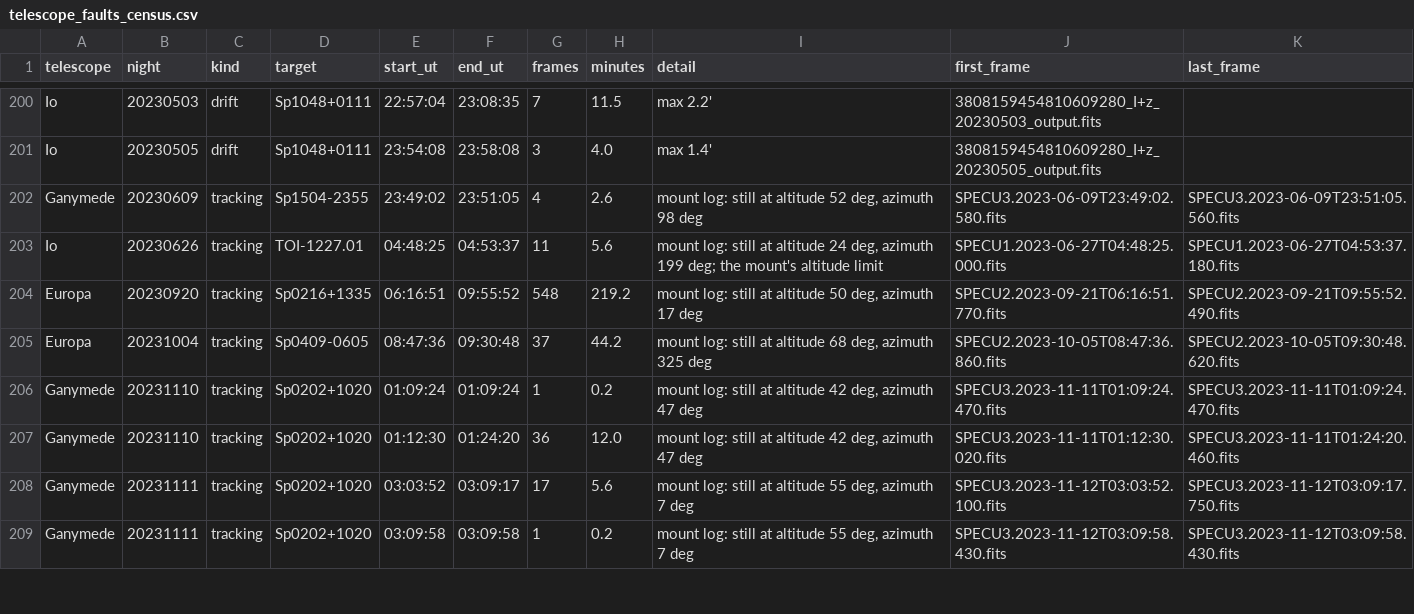
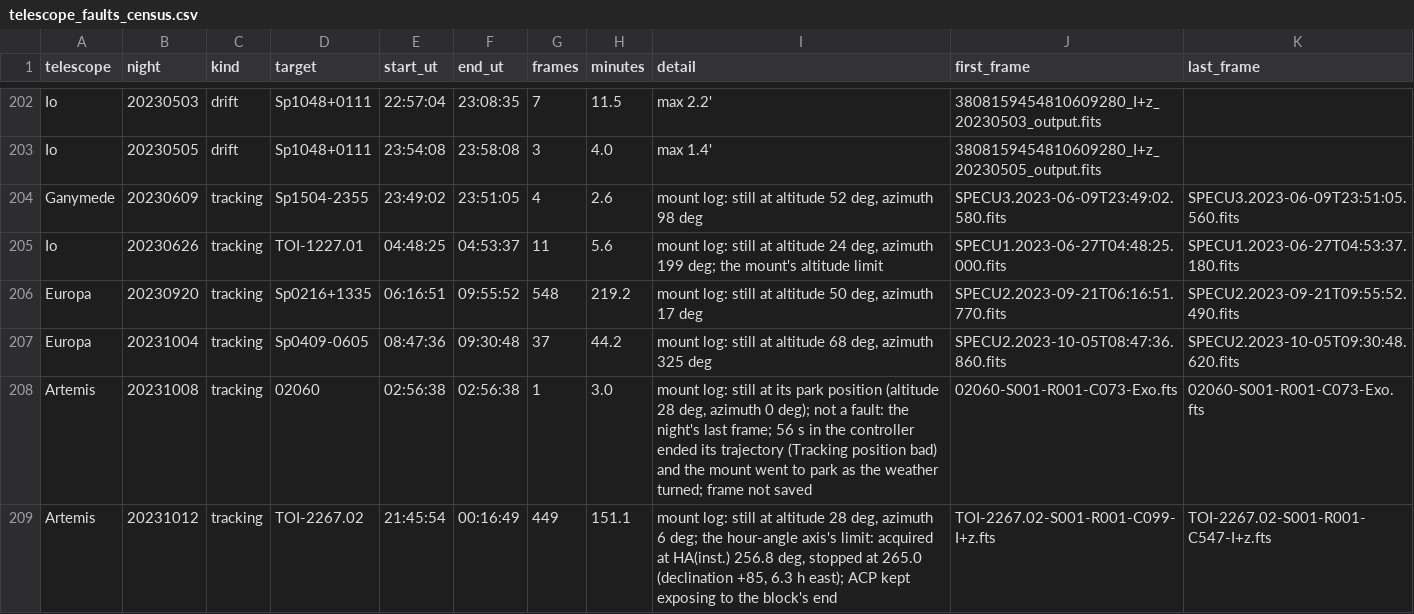
Before and after one commit to mhooton/orchard, a CSV file: docs/telescope_faults_census.csv, drawn as a sheet; only a part is shown, gaps mark what is left out; the shorter side is filled out with more unchanged rows; the diff covers the shown part only; the diff names each change by its address in the sheet, - before the commit and + after, or states it on an @@ line.

```diff
--- a/docs/telescope_faults_census.csv
+++ b/docs/telescope_faults_census.csv
+row 208: Artemis | 20231008 | tracking | 02060 | 02:56:38 | 02:56:38 | 1 | 3.0 | mount log: still at its park position (altitude 28 deg, azimuth 0 deg); not a fault: the night's last frame; 56 s in the controller ended its trajectory (Tracking position bad) and the mount went to park as the weather turned; frame not saved | 02060-S001-R001-C073-Exo.fts | 02060-S001-R001-C073-Exo.fts
+row 209: Artemis | 20231012 | tracking | TOI-2267.02 | 21:45:54 | 00:16:49 | 449 | 151.1 | mount log: still at altitude 28 deg, azimuth 6 deg; the hour-angle axis's limit: acquired at HA(inst.) 256.8 deg, stopped at 265.0 (declination +85, 6.3 h east); ACP kept exposing to the block's end | TOI-2267.02-S001-R001-C099-I+z.fts | TOI-2267.02-S001-R001-C547-I+z.fts
```
Also changed, not shown: 6 added rows elsewhere in this file, 2 other files.
